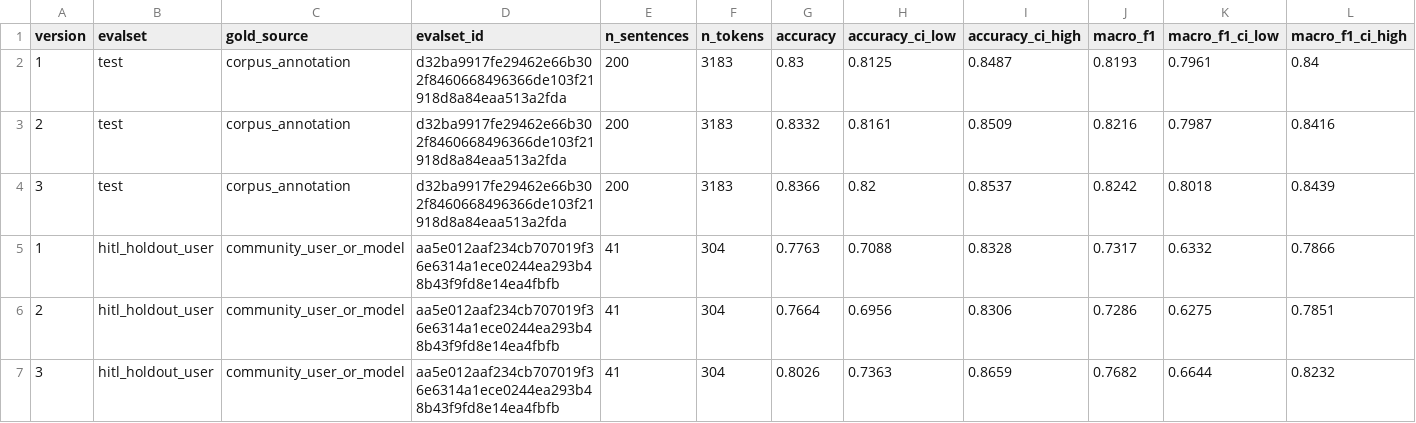
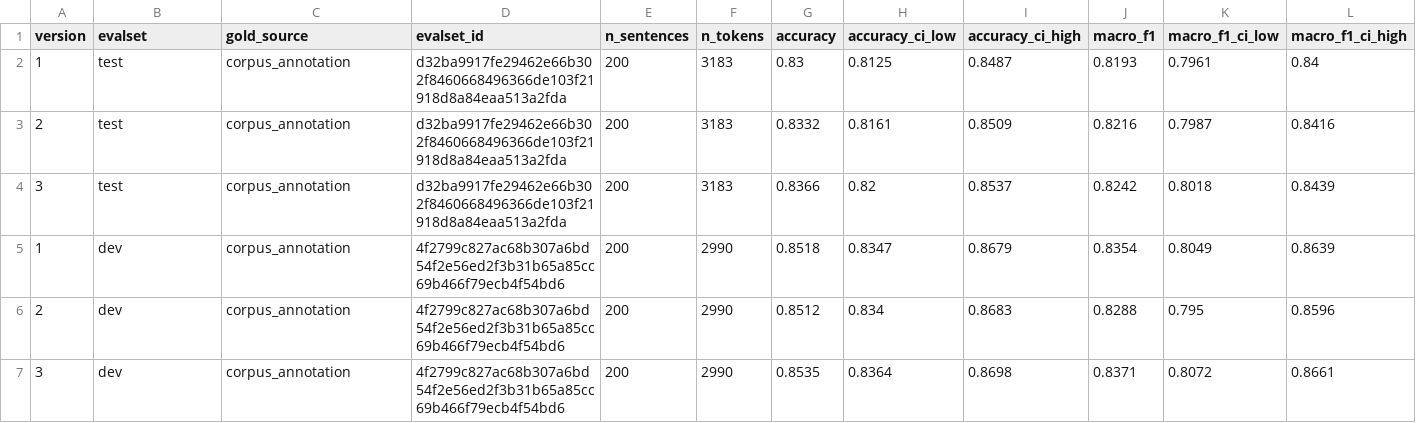
Before and after one commit to clepord-34/rintag-test, a CSV file: experiments/results/hitl/version_comparison.csv, drawn as a sheet; only a part is shown; removed rows and columns are numbered as before the commit, all else as after; rows hold the shown columns only; the diff names each change by its address in the sheet, - before the commit and + after, or states it on an @@ line.

Commit message:
Refactor HITL scripts to remove holdout logic and update evaluation sets
- Removed holdout-related constants and functions from common.py.
- Updated compare.py to eliminate references to holdout evaluation sets.
- Simplified evalsets.py by removing holdout evaluation logic.
- Adjusted ingest.py to assign all accepted feedback to training set.
- Modified promote.py and retrain.py to focus on test and dev sets only.
- Updated tests to reflect changes in evaluation logic and ensure consistency.
- Added new CSV files for tracking changes between model versions.

```diff
--- a/experiments/results/hitl/version_comparison.csv
+++ b/experiments/results/hitl/version_comparison.csv
-row 5: 1 | hitl_holdout_user | community_user_or_model | aa5e012aaf234cb707019f36e6314a1ece0244ea293b48b43f9fd8e14ea4fbfb | 41 | 304 | 0.7763 | 0.7088 | 0.8328 | 0.7317 | 0.6332 | 0.7866
-row 6: 2 | hitl_holdout_user | community_user_or_model | aa5e012aaf234cb707019f36e6314a1ece0244ea293b48b43f9fd8e14ea4fbfb | 41 | 304 | 0.7664 | 0.6956 | 0.8306 | 0.7286 | 0.6275 | 0.7851
-row 7: 3 | hitl_holdout_user | community_user_or_model | aa5e012aaf234cb707019f36e6314a1ece0244ea293b48b43f9fd8e14ea4fbfb | 41 | 304 | 0.8026 | 0.7363 | 0.8659 | 0.7682 | 0.6644 | 0.8232
+row 5: 1 | dev | corpus_annotation | 4f2799c827ac68b307a6bd54f2e56ed2f3b31b65a85cc69b466f79ecb4f54bd6 | 200 | 2990 | 0.8518 | 0.8347 | 0.8679 | 0.8354 | 0.8049 | 0.8639
+row 6: 2 | dev | corpus_annotation | 4f2799c827ac68b307a6bd54f2e56ed2f3b31b65a85cc69b466f79ecb4f54bd6 | 200 | 2990 | 0.8512 | 0.834 | 0.8683 | 0.8288 | 0.795 | 0.8596
+row 7: 3 | dev | corpus_annotation | 4f2799c827ac68b307a6bd54f2e56ed2f3b31b65a85cc69b466f79ecb4f54bd6 | 200 | 2990 | 0.8535 | 0.8364 | 0.8698 | 0.8371 | 0.8072 | 0.8661
```
Also changed, not shown: 26 other files.
